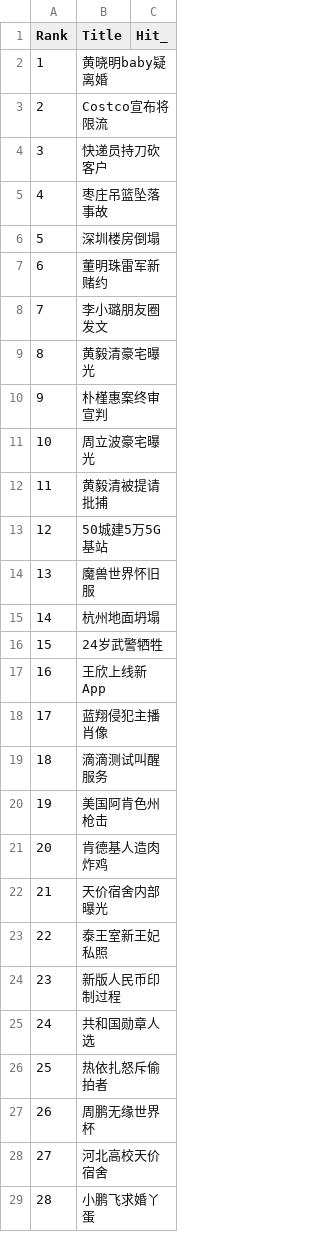
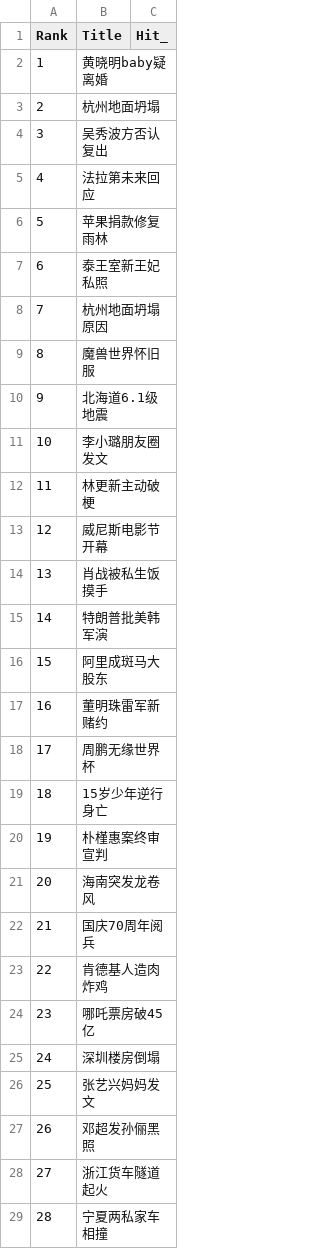
Before and after one commit to xiezhongzhao/breaking_news, a CSV file: src/data/title.csv, drawn as a sheet; only a part is shown; the diff covers the shown part only.

```diff
--- a/src/data/title.csv
+++ b/src/data/title.csv
@@ -2,28 +2,28 @@ Rank,Title,Hit_
 1,黄晓明baby疑离婚
-2,Costco宣布将限流
-3,快递员持刀砍客户
-4,枣庄吊篮坠落事故
-5,深圳楼房倒塌
-6,董明珠雷军新赌约
-7,李小璐朋友圈发文
-8,黄毅清豪宅曝光
-9,朴槿惠案终审宣判
-10,周立波豪宅曝光
-11,黄毅清被提请批捕
-12,50城建5万5G基站
-13,魔兽世界怀旧服
-14,杭州地面坍塌
-15,24岁武警牺牲
-16,王欣上线新App
-17,蓝翔侵犯主播肖像
-18,滴滴测试叫醒服务
-19,美国阿肯色州枪击
-20,肯德基人造肉炸鸡
-21,天价宿舍内部曝光
-22,泰王室新王妃私照
-23,新版人民币印制过程
-24,共和国勋章人选
-25,热依扎怒斥偷拍者
-26,周鹏无缘世界杯
-27,河北高校天价宿舍
-28,小鹏飞求婚丫蛋
+2,杭州地面坍塌
+3,吴秀波方否认复出
+4,法拉第未来回应
+5,苹果捐款修复雨林
+6,泰王室新王妃私照
+7,杭州地面坍塌原因
+8,魔兽世界怀旧服
+9,北海道6.1级地震
+10,李小璐朋友圈发文
+11,林更新主动破梗
+12,威尼斯电影节开幕
+13,肖战被私生饭摸手
+14,特朗普批美韩军演
+15,阿里成斑马大股东
+16,董明珠雷军新赌约
+17,周鹏无缘世界杯
+18,15岁少年逆行身亡
+19,朴槿惠案终审宣判
+20,海南突发龙卷风
+21,国庆70周年阅兵
+22,肯德基人造肉炸鸡
+23,哪吒票房破45亿
+24,深圳楼房倒塌
+25,张艺兴妈妈发文
+26,邓超发孙俪黑照
+27,浙江货车隧道起火
+28,宁夏两私家车相撞
```
Also changed, not shown: 22 edited cells elsewhere in this file, 2 other files.
